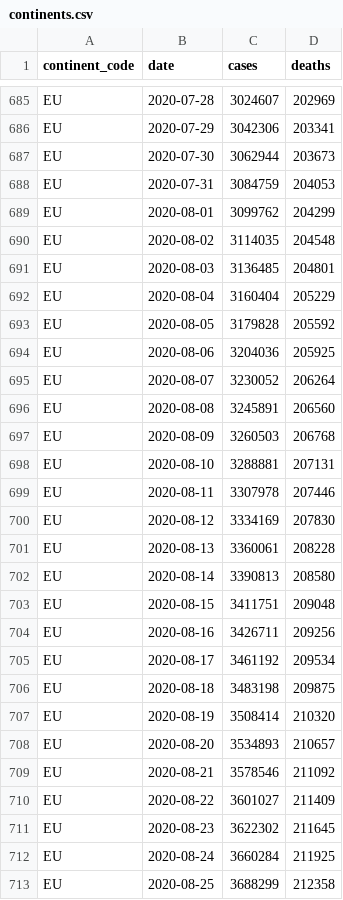
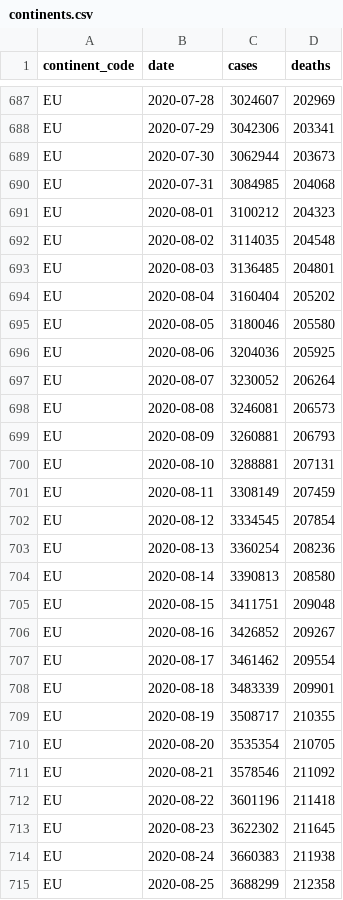
Before and after one commit to covid-open-data/xform-casecount-jhu, a CSV file: output/continents.csv, drawn as a sheet; only a part is shown, gaps mark what is left out; the diff covers the shown part only.

```diff
--- a/output/continents.csv
+++ b/output/continents.csv
@@ -687,27 +689,27 @@ EU,2020-07-29,3042306,203341
 EU,2020-07-30,3062944,203673
-EU,2020-07-31,3084759,204053
-EU,2020-08-01,3099762,204299
+EU,2020-07-31,3084985,204068
+EU,2020-08-01,3100212,204323
 EU,2020-08-02,3114035,204548
 EU,2020-08-03,3136485,204801
-EU,2020-08-04,3160404,205229
-EU,2020-08-05,3179828,205592
+EU,2020-08-04,3160404,205202
+EU,2020-08-05,3180046,205580
 EU,2020-08-06,3204036,205925
 EU,2020-08-07,3230052,206264
-EU,2020-08-08,3245891,206560
-EU,2020-08-09,3260503,206768
+EU,2020-08-08,3246081,206573
+EU,2020-08-09,3260881,206793
 EU,2020-08-10,3288881,207131
-EU,2020-08-11,3307978,207446
-EU,2020-08-12,3334169,207830
-EU,2020-08-13,3360061,208228
+EU,2020-08-11,3308149,207459
+EU,2020-08-12,3334545,207854
+EU,2020-08-13,3360254,208236
 EU,2020-08-14,3390813,208580
 EU,2020-08-15,3411751,209048
-EU,2020-08-16,3426711,209256
-EU,2020-08-17,3461192,209534
-EU,2020-08-18,3483198,209875
-EU,2020-08-19,3508414,210320
-EU,2020-08-20,3534893,210657
+EU,2020-08-16,3426852,209267
+EU,2020-08-17,3461462,209554
+EU,2020-08-18,3483339,209901
+EU,2020-08-19,3508717,210355
+EU,2020-08-20,3535354,210705
 EU,2020-08-21,3578546,211092
-EU,2020-08-22,3601027,211409
+EU,2020-08-22,3601196,211418
 EU,2020-08-23,3622302,211645
-EU,2020-08-24,3660284,211925
+EU,2020-08-24,3660383,211938
 EU,2020-08-25,3688299,212358
```
Also changed, not shown: 6 added rows and 84 edited cells elsewhere in this file, output/admin0/all.csv, output/global.csv, 1 other file.
